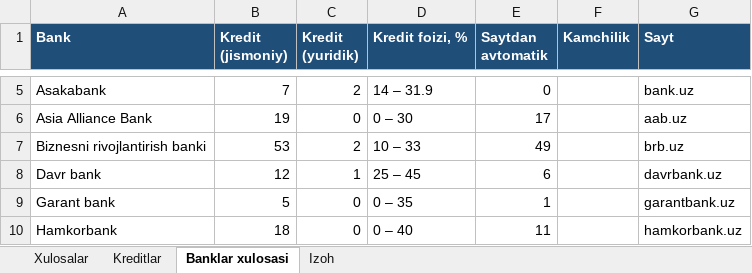
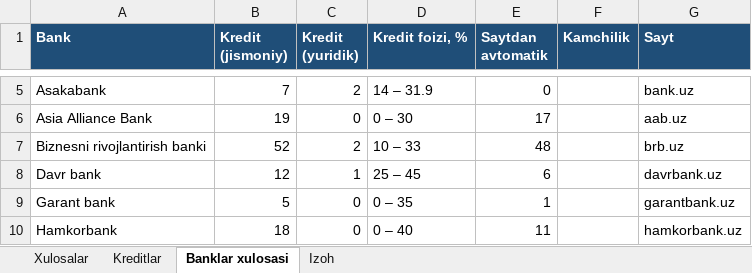
Before and after one commit to erkinaripov14-cbuchun/uz-banks, an Excel workbook: docs/banklar_kreditlar.xlsx, sheet Banklar xulosasi, drawn as a sheet; only a part is shown, gaps mark what is left out; values as stored, in another font and other column widths than the file's, no borders; the diff names each change by its address in the sheet, - before the commit and + after, or states it on an @@ line.

```diff
--- a/docs/banklar_kreditlar.xlsx (sheet Banklar xulosasi)
+++ b/docs/banklar_kreditlar.xlsx (sheet Banklar xulosasi)
-B7 (Kredit (jismoniy)): 53
+B7 (Kredit (jismoniy)): 52
-E7 (Saytdan avtomatik): 49
+E7 (Saytdan avtomatik): 48
```
Also changed, not shown: sheet Kreditlar, 3 other files.
